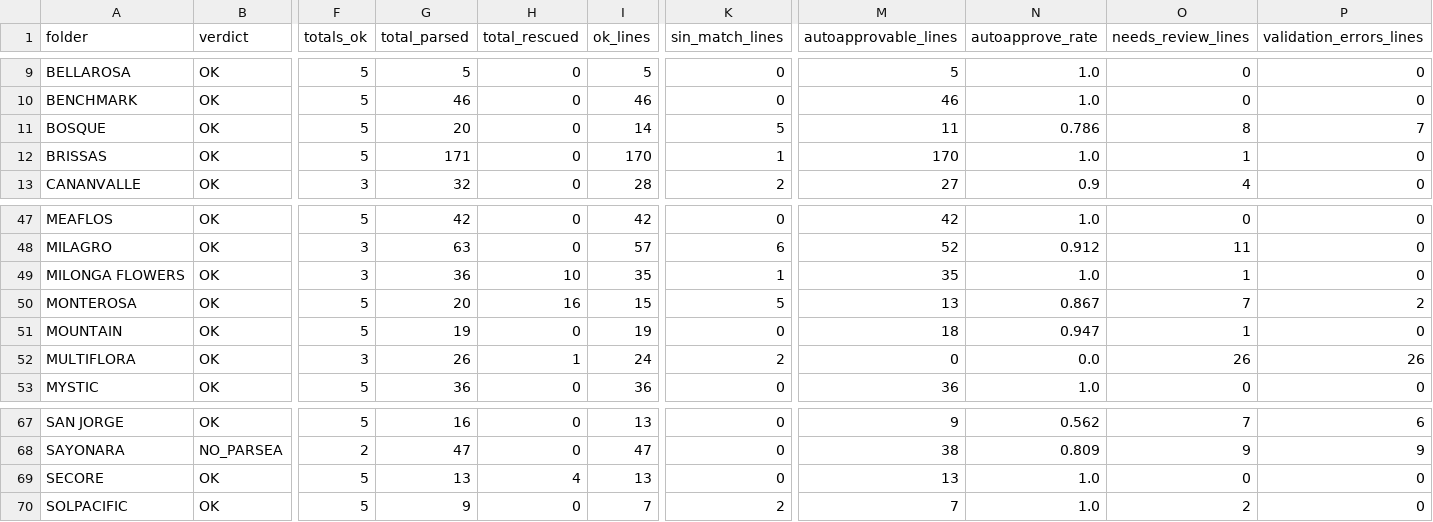
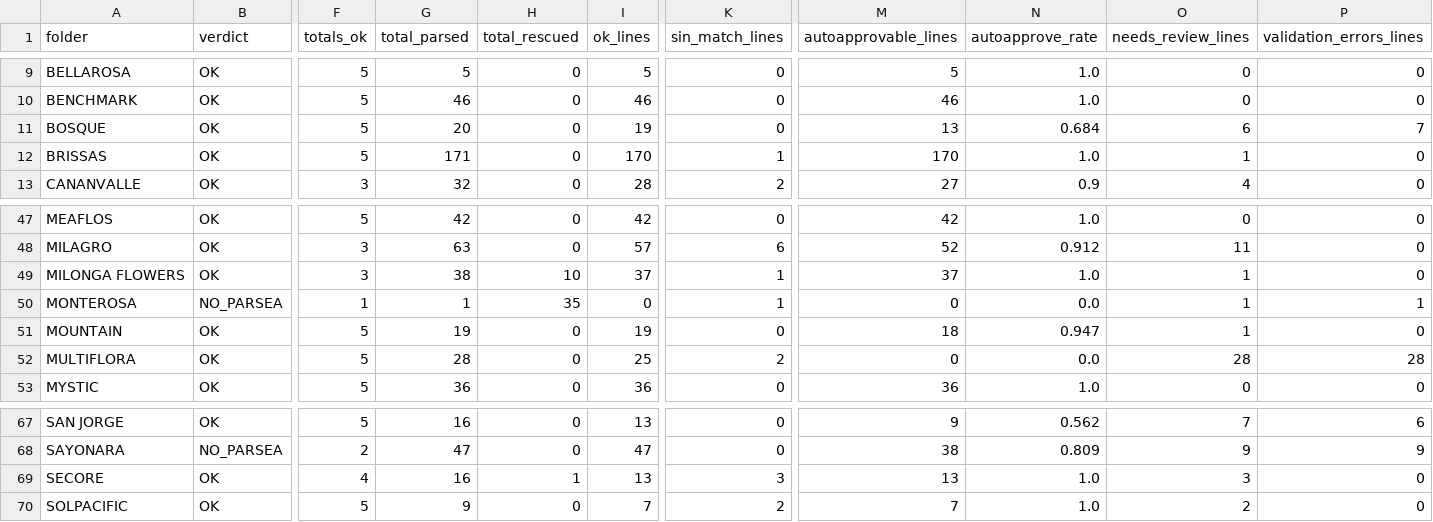
Before and after one commit to diegopereira7/VeraTrans, a CSV file: auto_learn_report.csv, drawn as a sheet; only a part is shown, gaps mark what is left out; the diff covers the shown part only; the diff names each change by its address in the sheet, - before the commit and + after, or states it on an @@ line.

```diff
--- a/auto_learn_report.csv
+++ b/auto_learn_report.csv
-I11 (ok_lines): 14
+I11 (ok_lines): 19
-K11 (sin_match_lines): 5
+K11 (sin_match_lines): 0
-M11 (autoapprovable_lines): 11
+M11 (autoapprovable_lines): 13
-N11 (autoapprove_rate): 0.786
+N11 (autoapprove_rate): 0.684
-O11 (needs_review_lines): 8
+O11 (needs_review_lines): 6
-G49 (total_parsed): 36
+G49 (total_parsed): 38
-I49 (ok_lines): 35
+I49 (ok_lines): 37
-M49 (autoapprovable_lines): 35
+M49 (autoapprovable_lines): 37
-B50 (verdict): OK
+B50 (verdict): NO_PARSEA
-F50 (totals_ok): 5
+F50 (totals_ok): 1
-G50 (total_parsed): 20
+G50 (total_parsed): 1
-H50 (total_rescued): 16
+H50 (total_rescued): 35
-I50 (ok_lines): 15
+I50 (ok_lines): 0
-K50 (sin_match_lines): 5
+K50 (sin_match_lines): 1
-M50 (autoapprovable_lines): 13
+M50 (autoapprovable_lines): 0
-N50 (autoapprove_rate): 0.867
+N50 (autoapprove_rate): 0.0
-O50 (needs_review_lines): 7
+O50 (needs_review_lines): 1
-P50 (validation_errors_lines): 2
+P50 (validation_errors_lines): 1
-F52 (totals_ok): 3
+F52 (totals_ok): 5
-G52 (total_parsed): 26
+G52 (total_parsed): 28
-H52 (total_rescued): 1
+H52 (total_rescued): 0
-I52 (ok_lines): 24
+I52 (ok_lines): 25
-O52 (needs_review_lines): 26
+O52 (needs_review_lines): 28
-P52 (validation_errors_lines): 26
+P52 (validation_errors_lines): 28
-F69 (totals_ok): 5
+F69 (totals_ok): 4
-G69 (total_parsed): 13
+G69 (total_parsed): 16
-H69 (total_rescued): 4
+H69 (total_rescued): 1
-K69 (sin_match_lines): 0
+K69 (sin_match_lines): 3
-O69 (needs_review_lines): 0
+O69 (needs_review_lines): 3
```
Also changed, not shown: 2 edited cells elsewhere in this file, 7 other files.
